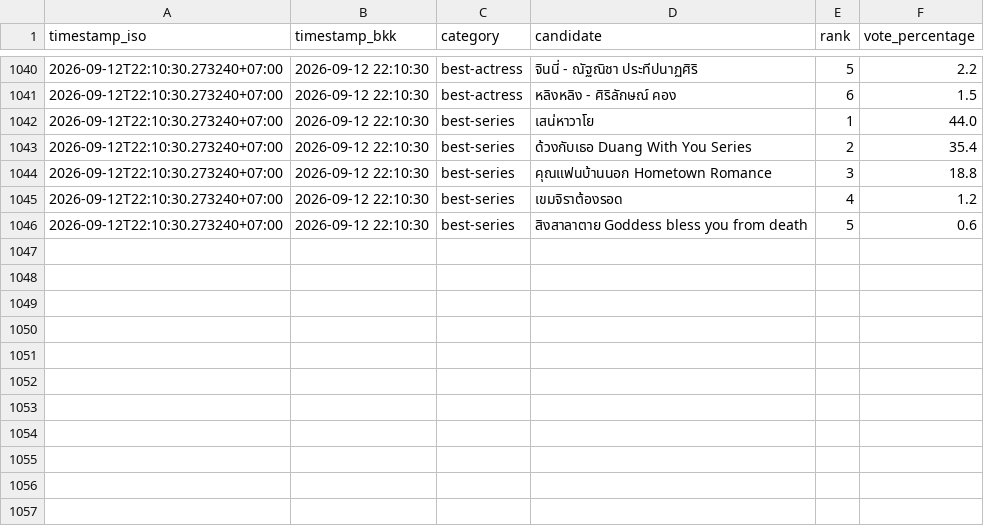
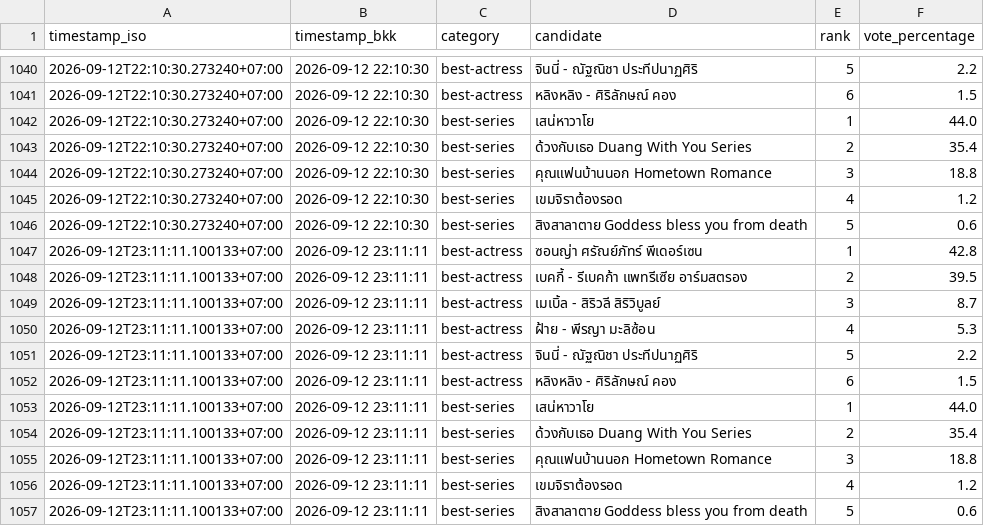
Before and after one commit to mwaialiki-bot/FK-monitor, a CSV file: fk_vote_history.csv, drawn as a sheet; only a part is shown, gaps mark what is left out.

```diff
--- a/fk_vote_history.csv
+++ b/fk_vote_history.csv
@@ -1046 +1046,12 @@
 2026-09-12T22:10:30.273240+07:00,2026-09-12 22:10:30,best-series,สิงสาลาตาย Goddess bless you from death,5,0.6
+2026-09-12T23:11:11.100133+07:00,2026-09-12 23:11:11,best-actress,ซอนญ่า ศรัณย์ภัทร์ พีเดอร์เซน,1,42.8
+2026-09-12T23:11:11.100133+07:00,2026-09-12 23:11:11,best-actress,เบคกี้ - รีเบคก้า แพทรีเซีย อาร์มสตรอง,2,39.5
+2026-09-12T23:11:11.100133+07:00,2026-09-12 23:11:11,best-actress,เมเบิ้ล - สิริวลี สิริวิบูลย์,3,8.7
+2026-09-12T23:11:11.100133+07:00,2026-09-12 23:11:11,best-actress,ฝ้าย - พีรญา มะลิซ้อน,4,5.3
+2026-09-12T23:11:11.100133+07:00,2026-09-12 23:11:11,best-actress,จินนี่ - ณัฐณิชา ประทีปนาฏศิริ,5,2.2
+2026-09-12T23:11:11.100133+07:00,2026-09-12 23:11:11,best-actress,หลิงหลิง - ศิริลักษณ์ คอง,6,1.5
+2026-09-12T23:11:11.100133+07:00,2026-09-12 23:11:11,best-series,เสน่หาวาโย,1,44.0
+2026-09-12T23:11:11.100133+07:00,2026-09-12 23:11:11,best-series,ด้วงกับเธอ Duang With You Series,2,35.4
+2026-09-12T23:11:11.100133+07:00,2026-09-12 23:11:11,best-series,คุณแฟนบ้านนอก Hometown Romance,3,18.8
+2026-09-12T23:11:11.100133+07:00,2026-09-12 23:11:11,best-series,เขมจิราต้องรอด,4,1.2
+2026-09-12T23:11:11.100133+07:00,2026-09-12 23:11:11,best-series,สิงสาลาตาย Goddess bless you from death,5,0.6
```
Also changed, not shown: 3 other files.
